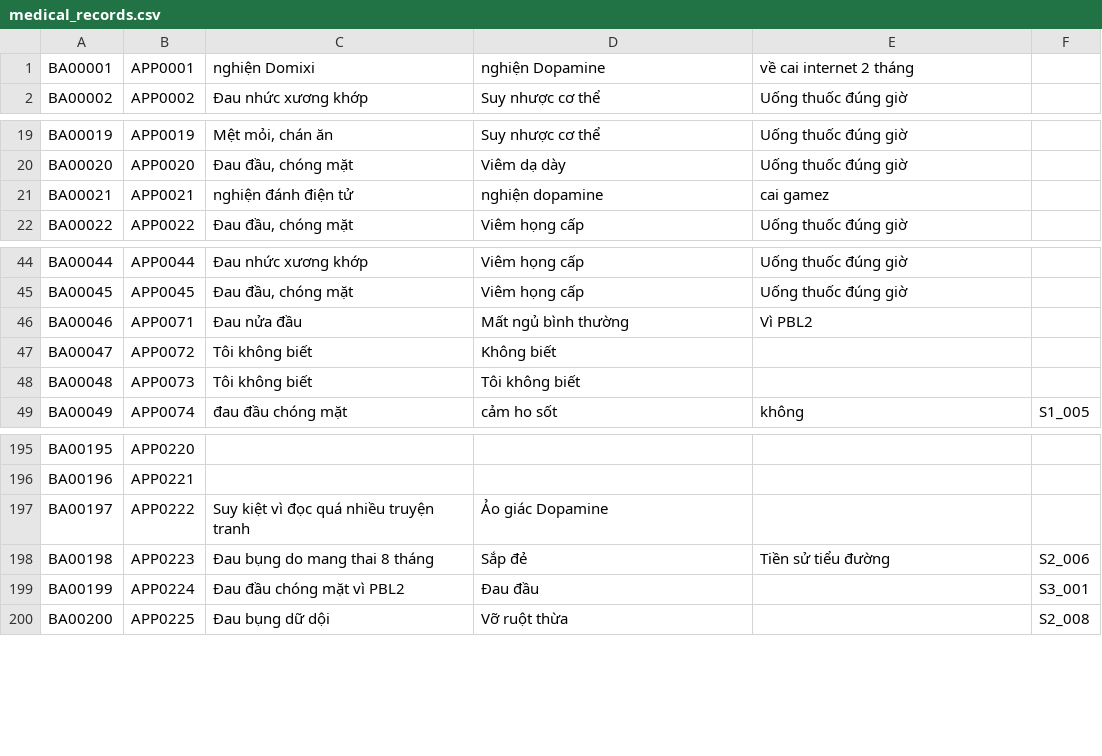
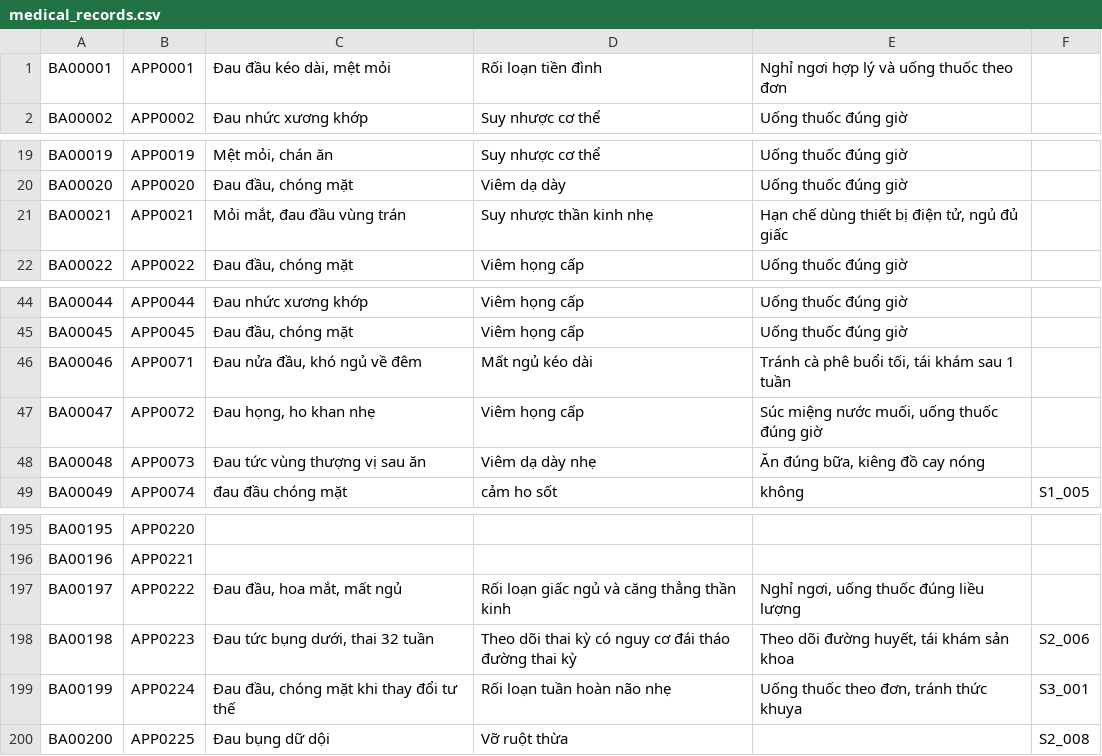
Before and after one commit to prestonwanttorevenge/PBL2, a CSV file: data/medical_records.csv, drawn as a sheet; only a part is shown, gaps mark what is left out.

Commit message:
fix: khắc phục lỗi bảo mật Bcrypt, lưu CSV, hóa đơn, kiểm thử và làm sạch giao diện/dữ liệu     - Bảo mật: thay srand(time(NULL))/rand() khi sinh muối Bcrypt bằng BCryptGenRandom (dự phòng     std::random_device) trong openbsd.h và liên kết thư viện bcrypt.     - Lưu trữ & kiểm tra dữ liệu: dùng std::fixed/setprecision(0) khi ghi tiền tệ CSV, kiểm tra kết quả     std::rename(), chuẩn hóa các giá trị e+06/e+07 hiện có, siết chặt Patient::hasBHYT(), gom chung     Helper::isLeapYear(), chuẩn hóa dấu lịch trực bác sĩ và chặn sao chép CustomRoomMap.     - Hóa đơn & giao diện: dùng chung công thức đồng chi trả BHYT giữa DatabaseWorkflow và InvoiceDialog, bỏ các     trường giả định/dòng bù lệch trên hóa đơn và thêm cảnh báo lệch tổng tiền, đồng bộ tên Phòng khám đa khoa Long     Phát, sửa lỗi hiển thị ký tự '_' trên tab Qt, Việt hóa thông báo và làm rõ thông báo nhập bổ sung thuốc.     - Kiểm thử & đo hiệu năng: thay assert() bằng CHECK() chạy độc lập với NDEBUG, bổ sung kiểm thử ngẫu nhiên     100.000 thao tác kiểm chứng 5 tính chất đỏ - đen cho RBTree, cô lập hàm benchmark vào thư mục tạm và bổ sung     tests/rbtree_bench.cpp.     - Dọn dẹp dự án: xóa tệp thừa BST.h, .ua/, tree.txt; cập nhật README.md, .gitignore và làm sạch dữ liệu mẫu     trong patients.csv, medical_records.csv.

```diff
--- a/data/medical_records.csv
+++ b/data/medical_records.csv
@@ -1,2 +1,2 @@
-BA00001;APP0001;nghiện Domixi;nghiện Dopamine;về cai internet 2 tháng;
+BA00001;APP0001;Đau đầu kéo dài, mệt mỏi;Rối loạn tiền đình;Nghỉ ngơi hợp lý và uống thuốc theo đơn;
 BA00002;APP0002;Đau nhức xương khớp;Suy nhược cơ thể;Uống thuốc đúng giờ;
@@ -20,3 +20,3 @@ BA00019;APP0019;Mệt mỏi, chán ăn;Suy nhược cơ thể;Uống thuốc đ
 BA00020;APP0020;Đau đầu, chóng mặt;Viêm dạ dày;Uống thuốc đúng giờ;
-BA00021;APP0021;nghiện đánh điện tử;nghiện dopamine;cai gamez;
+BA00021;APP0021;Mỏi mắt, đau đầu vùng trán;Suy nhược thần kinh nhẹ;Hạn chế dùng thiết bị điện tử, ngủ đủ giấc;
 BA00022;APP0022;Đau đầu, chóng mặt;Viêm họng cấp;Uống thuốc đúng giờ;
@@ -45,5 +45,5 @@ BA00044;APP0044;Đau nhức xương khớp;Viêm họng cấp;Uống thuốc đ
 BA00045;APP0045;Đau đầu, chóng mặt;Viêm họng cấp;Uống thuốc đúng giờ;
-BA00046;APP0071;Đau nửa đầu;Mất ngủ bình thường;Vì PBL2;
-BA00047;APP0072;Tôi không biết;Không biết;;
-BA00048;APP0073;Tôi không biết;Tôi không biết;;
+BA00046;APP0071;Đau nửa đầu, khó ngủ về đêm;Mất ngủ kéo dài;Tránh cà phê buổi tối, tái khám sau 1 tuần;
+BA00047;APP0072;Đau họng, ho khan nhẹ;Viêm họng cấp;Súc miệng nước muối, uống thuốc đúng giờ;
+BA00048;APP0073;Đau tức vùng thượng vị sau ăn;Viêm dạ dày nhẹ;Ăn đúng bữa, kiêng đồ cay nóng;
 BA00049;APP0074;đau đầu chóng mặt;cảm ho sốt;không;S1_005
@@ -196,5 +196,5 @@ BA00195;APP0220;;;;
 BA00196;APP0221;;;;
-BA00197;APP0222;Suy kiệt vì đọc quá nhiều truyện tranh;Ảo giác Dopamine;;
-BA00198;APP0223;Đau bụng do mang thai 8 tháng ;Sắp đẻ;Tiền sử tiểu đường;S2_006
-BA00199;APP0224;Đau đầu chóng mặt vì PBL2;Đau đầu;;S3_001
+BA00197;APP0222;Đau đầu, hoa mắt, mất ngủ;Rối loạn giấc ngủ và căng thẳng thần kinh;Nghỉ ngơi, uống thuốc đúng liều lượng;
+BA00198;APP0223;Đau tức bụng dưới, thai 32 tuần;Theo dõi thai kỳ có nguy cơ đái tháo đường thai kỳ;Theo dõi đường huyết, tái khám sản khoa;S2_006
+BA00199;APP0224;Đau đầu, chóng mặt khi thay đổi tư thế;Rối loạn tuần hoàn não nhẹ;Uống thuốc theo đơn, tránh thức khuya;S3_001
 BA00200;APP0225;Đau bụng dữ dội;Vỡ ruột thừa;;S2_008
```
Also changed, not shown: data/data_invoice_details.csv, data/invoices.csv, 33 other files.
